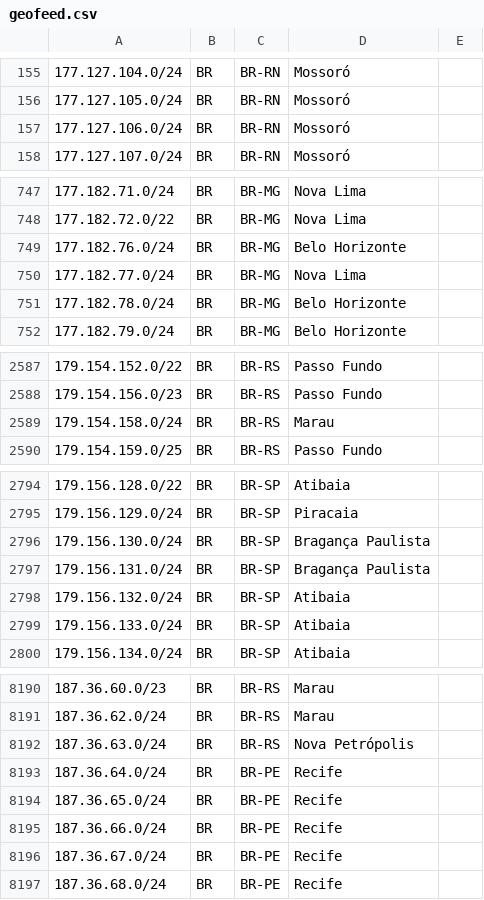
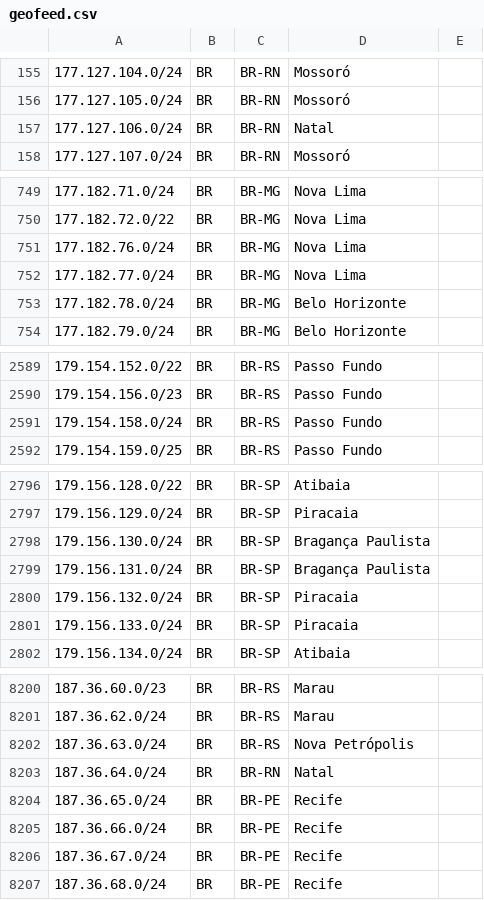
Before and after one commit to rtanajura/geofeed, a CSV file: geofeed.csv, drawn as a sheet; only a part is shown, gaps mark what is left out; the diff covers the shown part only.

```diff
--- a/geofeed.csv
+++ b/geofeed.csv
@@ -156,3 +156,3 @@
 177.127.105.0/24,BR,BR-RN,Mossoró,
-177.127.106.0/24,BR,BR-RN,Mossoró,
+177.127.106.0/24,BR,BR-RN,Natal,
 177.127.107.0/24,BR,BR-RN,Mossoró,
@@ -748,3 +750,3 @@
 177.182.72.0/22,BR,BR-MG,Nova Lima,
-177.182.76.0/24,BR,BR-MG,Belo Horizonte,
+177.182.76.0/24,BR,BR-MG,Nova Lima,
 177.182.77.0/24,BR,BR-MG,Nova Lima,
@@ -2588,3 +2590,3 @@
 179.154.156.0/23,BR,BR-RS,Passo Fundo,
-179.154.158.0/24,BR,BR-RS,Marau,
+179.154.158.0/24,BR,BR-RS,Passo Fundo,
 179.154.159.0/25,BR,BR-RS,Passo Fundo,
@@ -2797,4 +2799,4 @@
 179.156.131.0/24,BR,BR-SP,Bragança Paulista,
-179.156.132.0/24,BR,BR-SP,Atibaia,
-179.156.133.0/24,BR,BR-SP,Atibaia,
+179.156.132.0/24,BR,BR-SP,Piracaia,
+179.156.133.0/24,BR,BR-SP,Piracaia,
 179.156.134.0/24,BR,BR-SP,Atibaia,
@@ -8192,3 +8202,3 @@
 187.36.63.0/24,BR,BR-RS,Nova Petrópolis,
-187.36.64.0/24,BR,BR-PE,Recife,
+187.36.64.0/24,BR,BR-RN,Natal,
 187.36.65.0/24,BR,BR-PE,Recife,
```
Also changed, not shown: 11 added rows, 1 moved row and 1 edited cell elsewhere in this file.
